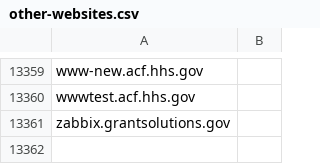
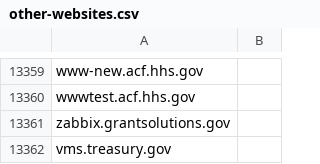
Before and after one commit to GSA/data, a CSV file: dotgov-websites/other-websites.csv, drawn as a sheet; only a part is shown, gaps mark what is left out.

Commit message:
Added new Treasury subdomain.
Added an additional treasury subdomain.

```diff
--- a/dotgov-websites/other-websites.csv
+++ b/dotgov-websites/other-websites.csv
@@ -13361 +13361,2 @@ wwwtest.acf.hhs.gov
 zabbix.grantsolutions.gov
+vms.treasury.gov
```
